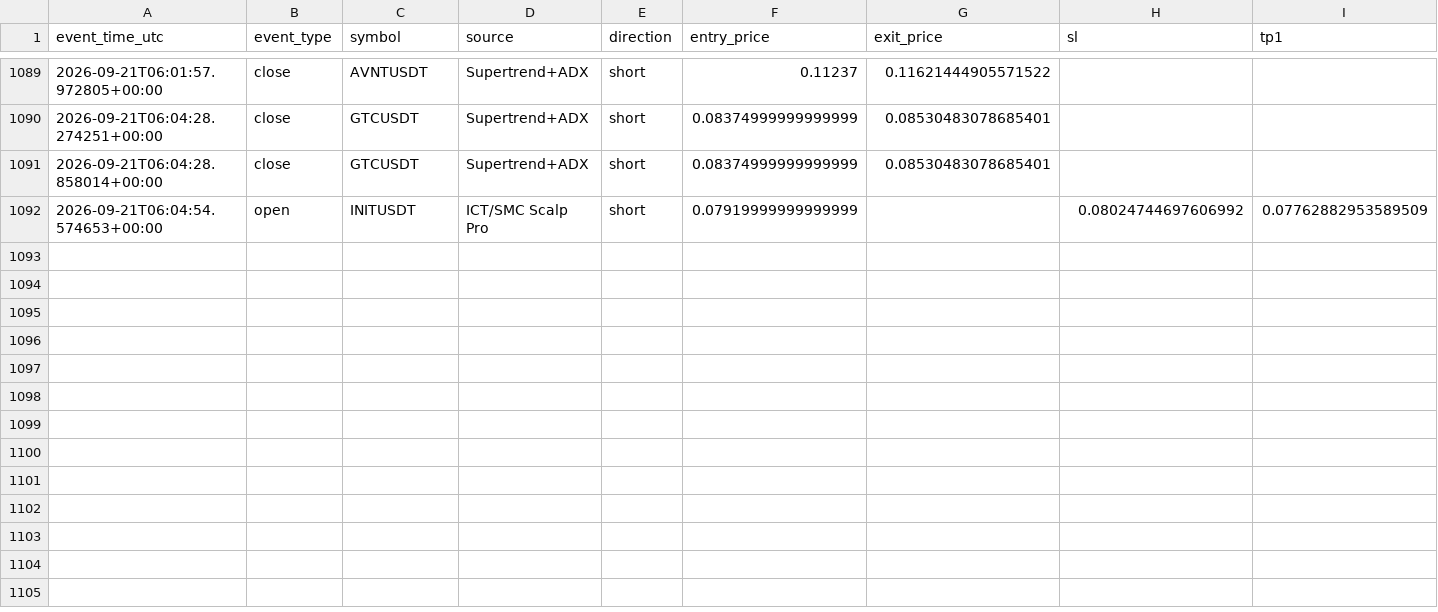
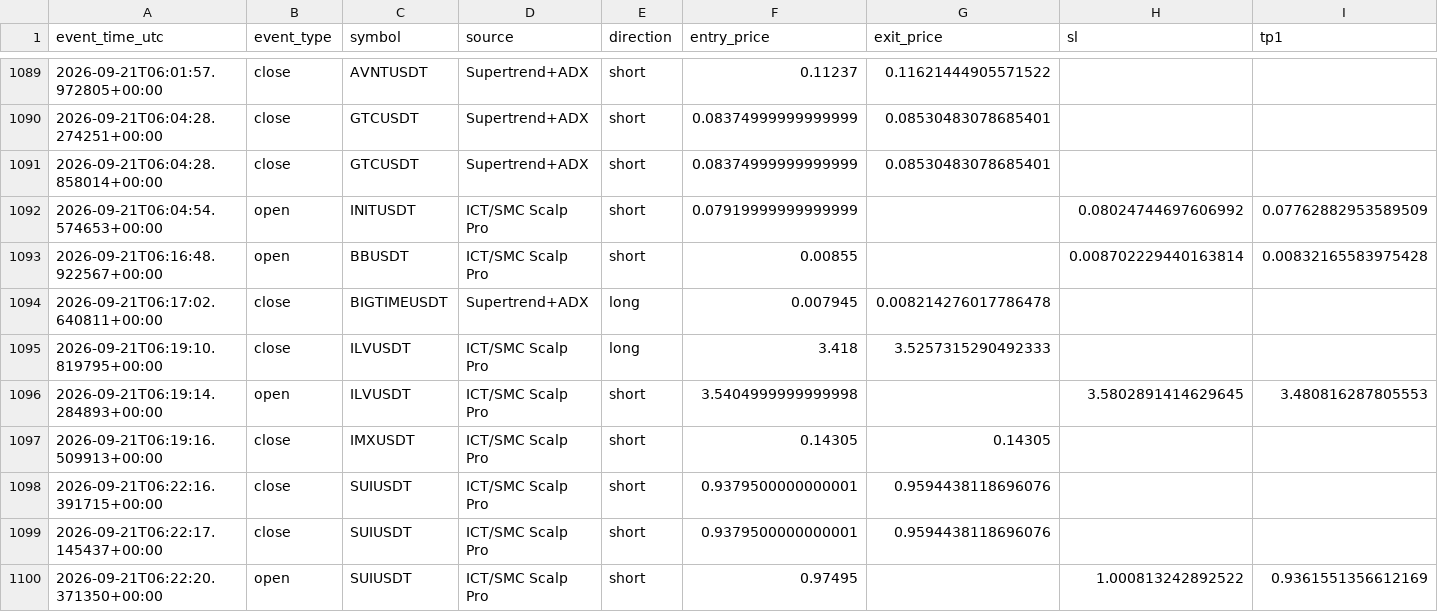
Before and after one commit to amirtorofi-sketch/tabdeal-usdt-live-trading-ready, a CSV file: bot1_live/paper_trades_log.csv, drawn as a sheet; only a part is shown, gaps mark what is left out; rows hold the shown columns only; the diff names each change by its address in the sheet, - before the commit and + after, or states it on an @@ line.

Commit message:
update bot1 state/paper log [skip ci]

```diff
--- a/bot1_live/paper_trades_log.csv
+++ b/bot1_live/paper_trades_log.csv
+row 1093: 2026-09-21T06:16:48.922567+00:00 | open | BBUSDT | ICT/SMC Scalp Pro | short | 0.00855 |  | 0.008702229440163814 | 0.00832165583975428
+row 1094: 2026-09-21T06:17:02.640811+00:00 | close | BIGTIMEUSDT | Supertrend+ADX | long | 0.007945 | 0.008214276017786478
+row 1095: 2026-09-21T06:19:10.819795+00:00 | close | ILVUSDT | ICT/SMC Scalp Pro | long | 3.418 | 3.5257315290492333
+row 1096: 2026-09-21T06:19:14.284893+00:00 | open | ILVUSDT | ICT/SMC Scalp Pro | short | 3.5404999999999998 |  | 3.5802891414629645 | 3.480816287805553
+row 1097: 2026-09-21T06:19:16.509913+00:00 | close | IMXUSDT | ICT/SMC Scalp Pro | short | 0.14305 | 0.14305
+row 1098: 2026-09-21T06:22:16.391715+00:00 | close | SUIUSDT | ICT/SMC Scalp Pro | short | 0.9379500000000001 | 0.9594438118696076
+row 1099: 2026-09-21T06:22:17.145437+00:00 | close | SUIUSDT | ICT/SMC Scalp Pro | short | 0.9379500000000001 | 0.9594438118696076
+row 1100: 2026-09-21T06:22:20.371350+00:00 | open | SUIUSDT | ICT/SMC Scalp Pro | short | 0.97495 |  | 1.000813242892522 | 0.9361551356612169
```
Also changed, not shown: 1 other file.
